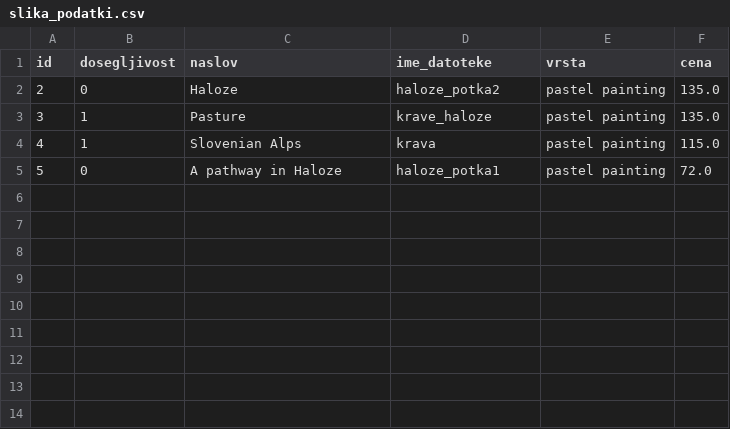
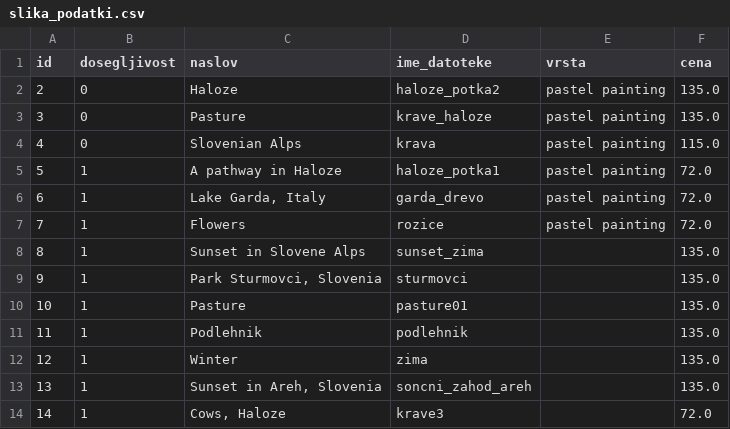
Before and after one commit to Larisa123/Spletna_trgovina_slik, a CSV file: slika_podatki.csv, drawn as a sheet.

```diff
--- a/slika_podatki.csv
+++ b/slika_podatki.csv
@@ -2,4 +2,14 @@ id,dosegljivost,naslov,ime_datoteke,vrsta,cena
 2,0,Haloze,haloze_potka2,pastel painting,135.0
-3,1,Pasture,krave_haloze,pastel painting,135.0
-4,1,Slovenian Alps,krava,pastel painting,115.0
-5,0,A pathway in Haloze,haloze_potka1,pastel painting,72.0
+3,0,Pasture,krave_haloze,pastel painting,135.0
+4,0,Slovenian Alps,krava,pastel painting,115.0
+5,1,A pathway in Haloze,haloze_potka1,pastel painting,72.0
+6,1,"Lake Garda, Italy",garda_drevo,pastel painting,72.0
+7,1,Flowers,rozice,pastel painting,72.0
+8,1,Sunset in Slovene Alps,"sunset_zima
+",,135.0
+9,1,"Park Sturmovci, Slovenia",sturmovci,,135.0
+10,1,Pasture,pasture01,,135.0
+11,1,Podlehnik,podlehnik,,135.0
+12,1,Winter,zima,,135.0
+13,1,"Sunset in Areh, Slovenia",soncni_zahod_areh,,135.0
+14,1,"Cows, Haloze",krave3,,72.0
```
Also changed, not shown: 13 other files.
